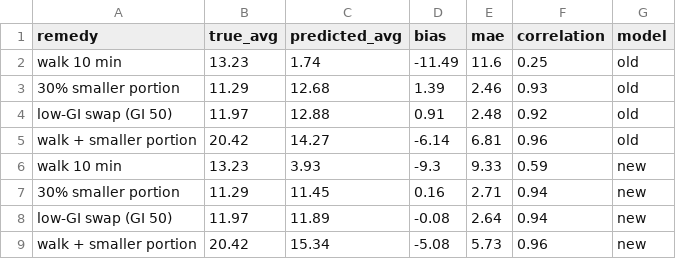
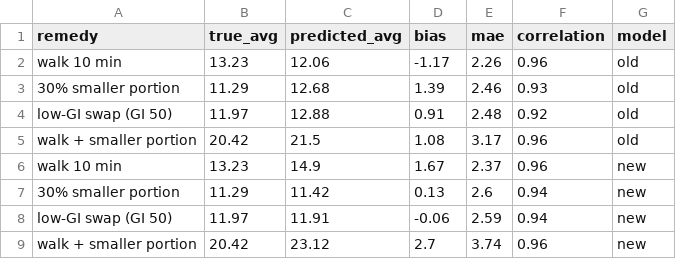
Before and after one commit to venkatesh-spec01/diabetes-digital-twin, a CSV file: models/remedy_truth_step7.csv, drawn as a sheet.

Commit message:
Fix walk what-if input (28% smaller rise); walk bias now +1.7

```diff
--- a/models/remedy_truth_step7.csv
+++ b/models/remedy_truth_step7.csv
@@ -1,9 +1,9 @@
 remedy,true_avg,predicted_avg,bias,mae,correlation,model
-walk 10 min,13.23,1.74,-11.49,11.6,0.25,old
+walk 10 min,13.23,12.06,-1.17,2.26,0.96,old
 30% smaller portion,11.29,12.68,1.39,2.46,0.93,old
 low-GI swap (GI 50),11.97,12.88,0.91,2.48,0.92,old
-walk + smaller portion,20.42,14.27,-6.14,6.81,0.96,old
-walk 10 min,13.23,3.93,-9.3,9.33,0.59,new
-30% smaller portion,11.29,11.45,0.16,2.71,0.94,new
-low-GI swap (GI 50),11.97,11.89,-0.08,2.64,0.94,new
-walk + smaller portion,20.42,15.34,-5.08,5.73,0.96,new
+walk + smaller portion,20.42,21.5,1.08,3.17,0.96,old
+walk 10 min,13.23,14.9,1.67,2.37,0.96,new
+30% smaller portion,11.29,11.42,0.13,2.6,0.94,new
+low-GI swap (GI 50),11.97,11.91,-0.06,2.59,0.94,new
+walk + smaller portion,20.42,23.12,2.7,3.74,0.96,new
```
Also changed, not shown: 1 other file.
